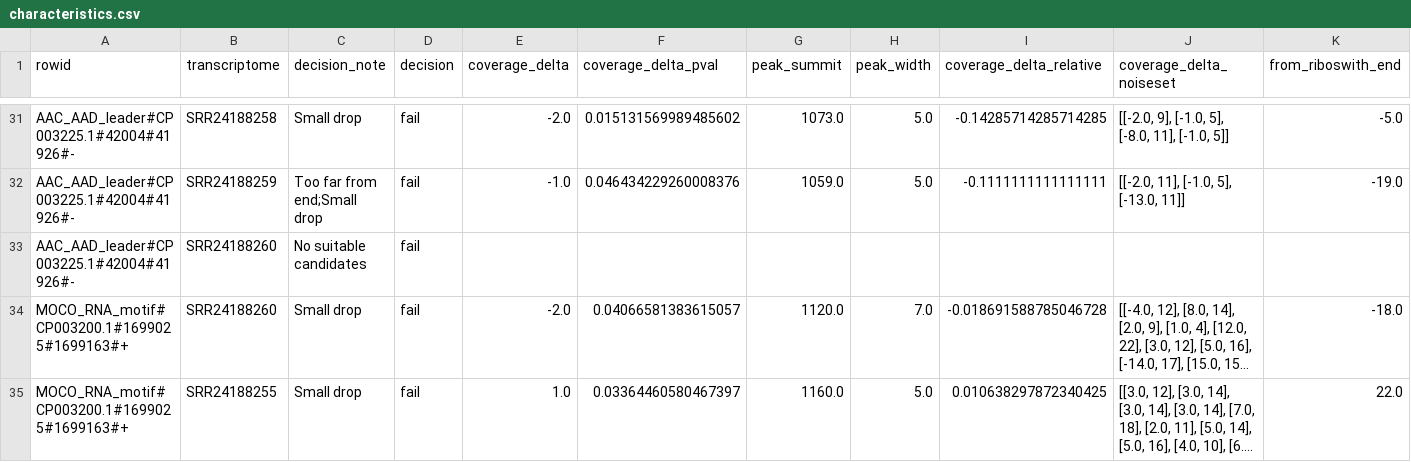
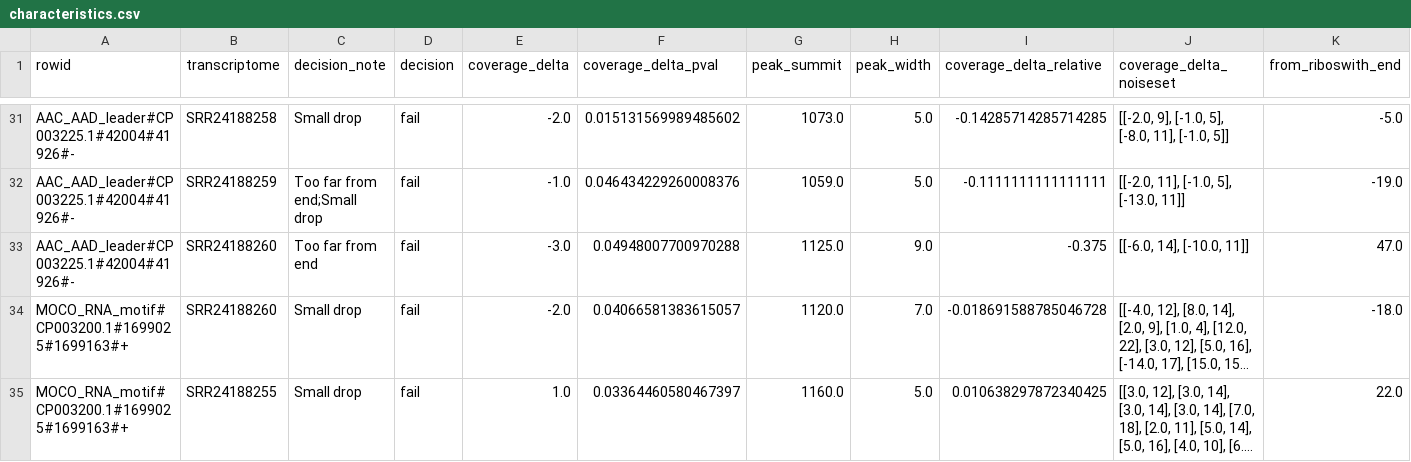
Before and after one commit to lepton-7/tartlet-pub, a CSV file: validation/alignment/outputs/k_pneum/plots/characteristics.csv, drawn as a sheet; only a part is shown, gaps mark what is left out; long unchanged cells end in …; removed rows and columns are numbered as before the commit, all else as after; rows hold the shown columns only; the diff names each change by its address in the sheet, - before the commit and + after, or states it on an @@ line.

```diff
--- a/validation/alignment/outputs/k_pneum/plots/characteristics.csv
+++ b/validation/alignment/outputs/k_pneum/plots/characteristics.csv
-row 33: AAC_AAD_leader#CP003225.1#42004#41926#- | SRR24188260 | No suitable candidates | fail
+row 33: AAC_AAD_leader#CP003225.1#42004#41926#- | SRR24188260 | Too far from end | fail | -3.0 | 0.04948007700970288 | 1125.0 | 9.0 | -0.375 | [[-6.0, 14], [-10.0, 11]] | 47.0
```
Also changed, not shown: 1 other file.
